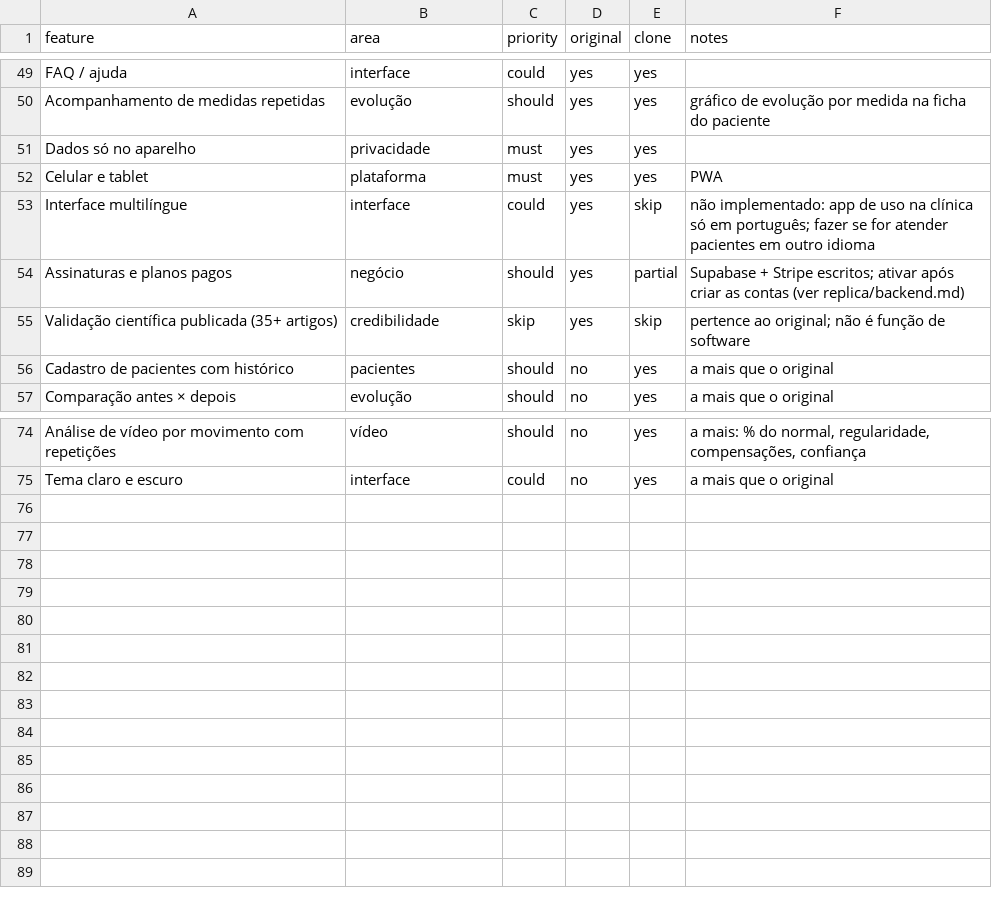
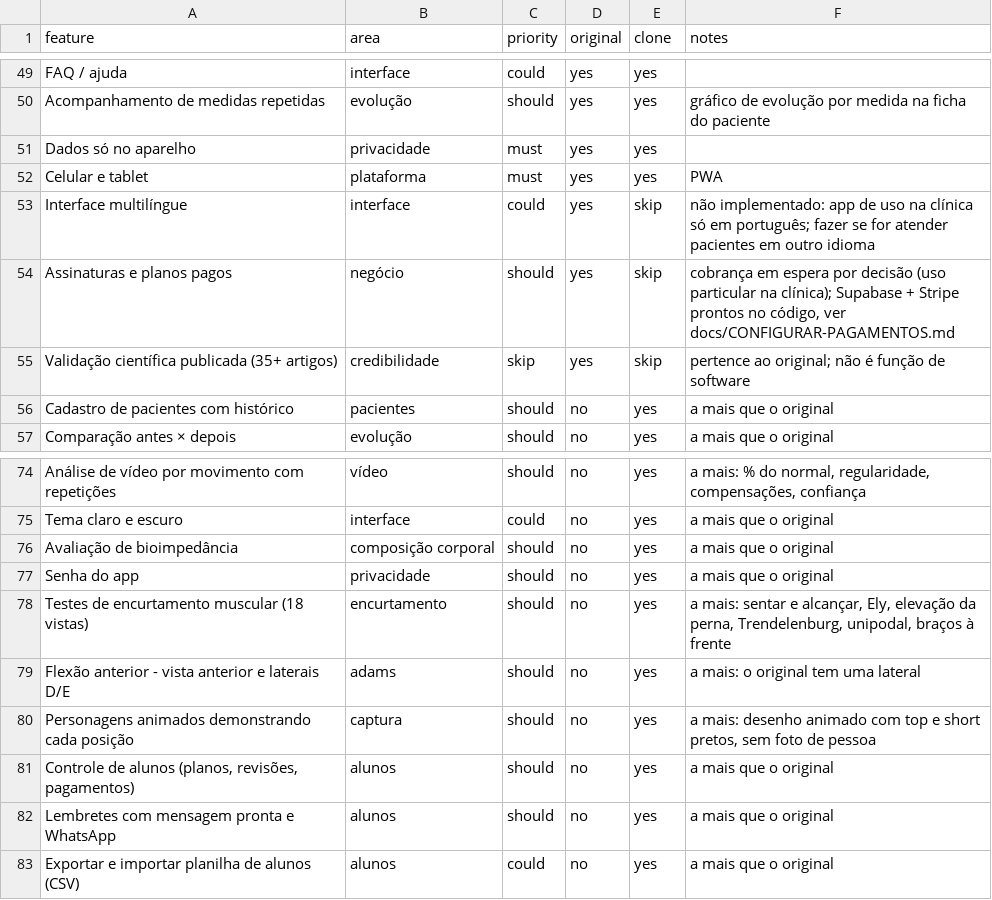
Before and after one commit to rosymartinspersonal-glitch/prumo-postural, a CSV file: replica/features.csv, drawn as a sheet; only a part is shown, gaps mark what is left out.

```diff
--- a/replica/features.csv
+++ b/replica/features.csv
@@ -53,3 +53,3 @@ Celular e tablet,plataforma,must,yes,yes,PWA
 Interface multilíngue,interface,could,yes,skip,não implementado: app de uso na clínica só em português; fazer se for atender pacientes em outro idioma
-Assinaturas e planos pagos,negócio,should,yes,partial,Supabase + Stripe escritos; ativar após criar as contas (ver replica/backend.md)
+Assinaturas e planos pagos,negócio,should,yes,skip,"cobrança em espera por decisão (uso particular na clínica); Supabase + Stripe prontos no código, ver docs/CONFIGURAR-PAGAMENTOS.md"
 Validação científica publicada (35+ artigos),credibilidade,skip,yes,skip,pertence ao original; não é função de software
@@ -75 +75,9 @@ Análise de vídeo por movimento com repetições,vídeo,should,no,yes,"a mais:
 Tema claro e escuro,interface,could,no,yes,a mais que o original
+Avaliação de bioimpedância,composição corporal,should,no,yes,a mais que o original
+Senha do app,privacidade,should,no,yes,a mais que o original
+Testes de encurtamento muscular (18 vistas),encurtamento,should,no,yes,"a mais: sentar e alcançar, Ely, elevação da perna, Trendelenburg, unipodal, braços à frente"
+Flexão anterior - vista anterior e laterais D/E,adams,should,no,yes,a mais: o original tem uma lateral
+Personagens animados demonstrando cada posição,captura,should,no,yes,"a mais: desenho animado com top e short pretos, sem foto de pessoa"
+"Controle de alunos (planos, revisões, pagamentos)",alunos,should,no,yes,a mais que o original
+Lembretes com mensagem pronta e WhatsApp,alunos,should,no,yes,a mais que o original
+Exportar e importar planilha de alunos (CSV),alunos,could,no,yes,a mais que o original
```
Also changed, not shown: 6 other files.
